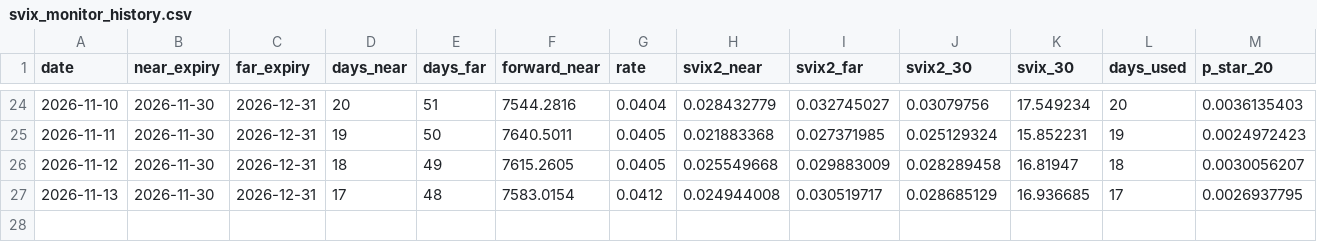
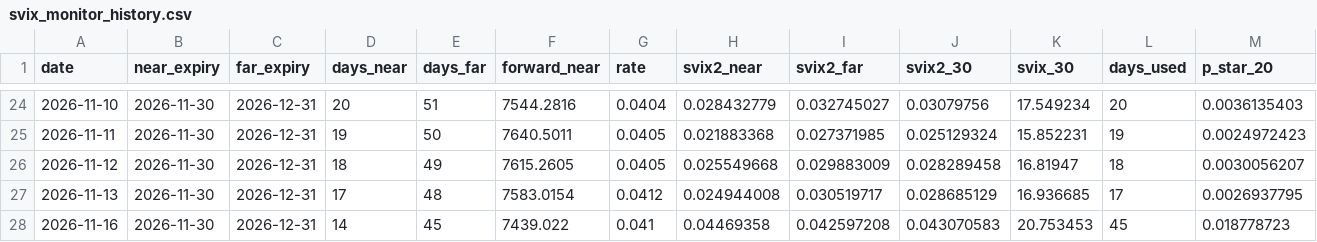
Before and after one commit to Brendon-Wang/svix-crash-monitor, a CSV file: svix_monitor_history.csv, drawn as a sheet; only a part is shown, gaps mark what is left out; rows hold the shown columns only; the diff names each change by its address in the sheet, - before the commit and + after, or states it on an @@ line.

```diff
--- a/svix_monitor_history.csv
+++ b/svix_monitor_history.csv
+row 28: 2026-11-16 | 2026-11-30 | 2026-12-31 | 14 | 45 | 7439.022 | 0.041 | 0.04469358 | 0.042597208 | 0.043070583 | 20.753453 | 45 | 0.018778723
```
